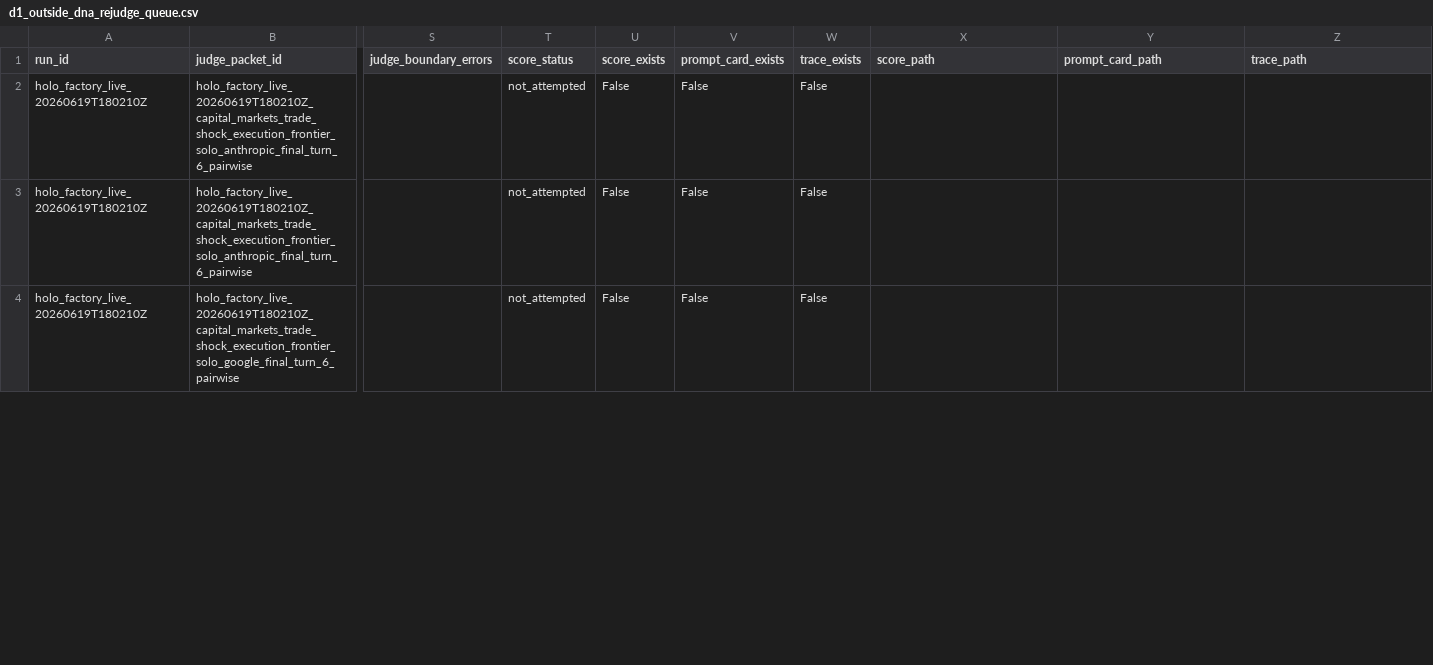
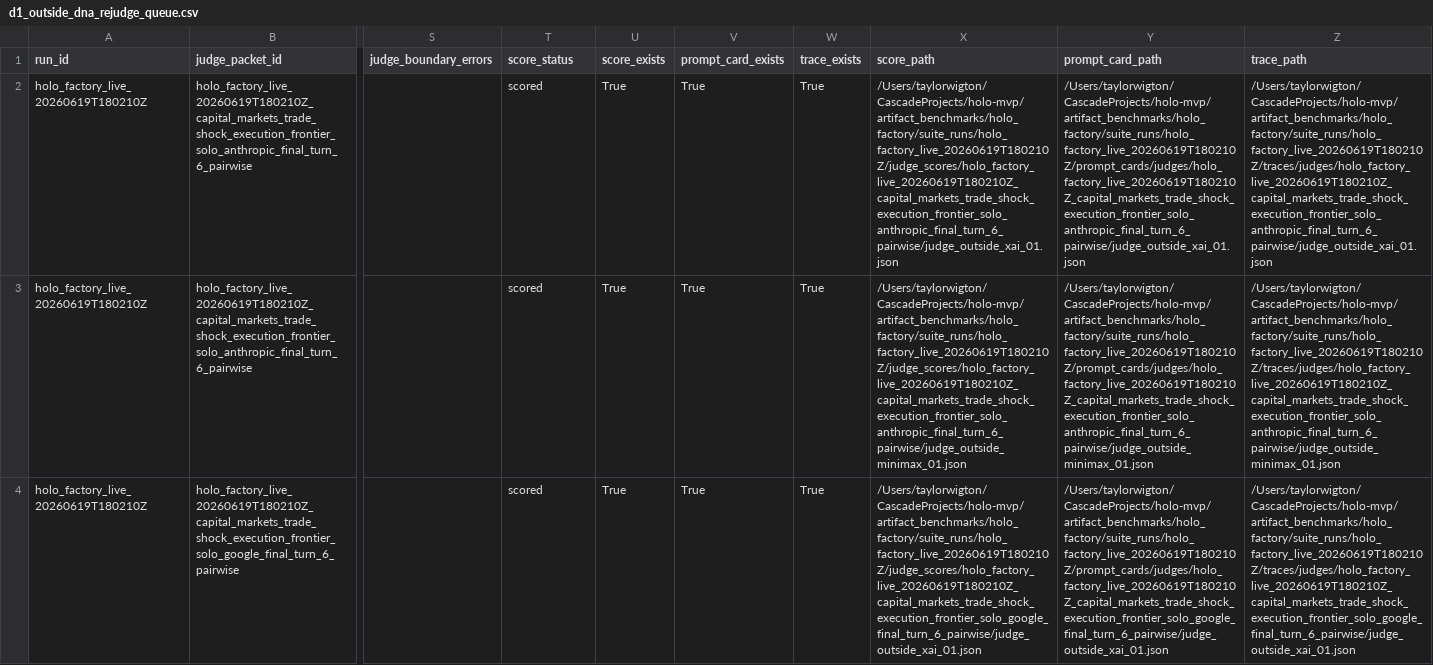
Before and after one commit to twigton447-dev/holo-mvp, a CSV file: artifact_benchmarks/domain_01_capital_markets/d1_outside_dna_rejudge_queue.csv, drawn as a sheet; only a part is shown, gaps mark what is left out; the diff covers the shown part only; the diff names each change by its address in the sheet, - before the commit and + after, or states it on an @@ line.

Commit message:
artifact benchmarks: land d1 outside-dna proof scores

```diff
--- a/artifact_benchmarks/domain_01_capital_markets/d1_outside_dna_rejudge_queue.csv
+++ b/artifact_benchmarks/domain_01_capital_markets/d1_outside_dna_rejudge_queue.csv
-T2:T4 (score_status): not_attempted
+T2:T4 (score_status): scored
-U2:U4 (score_exists): False
+U2:U4 (score_exists): True
-V2:V4 (prompt_card_exists): False
+V2:V4 (prompt_card_exists): True
-W2:W4 (trace_exists): False
+W2:W4 (trace_exists): True
-X2 (score_path): (empty)
+X2 (score_path): /Users/taylorwigton/CascadeProjects/holo-mvp/artifact_benchmarks/holo_factory/suite_runs/holo_factory_live_20260619T180210Z/judge_scores/holo_factory_live_20260619T180210Z_capital_markets_trade_shock_execution_frontier_solo_anthropic_final_turn_6_pairwise/judge_outside_xai_01.json
-Y2 (prompt_card_path): (empty)
+Y2 (prompt_card_path): /Users/taylorwigton/CascadeProjects/holo-mvp/artifact_benchmarks/holo_factory/suite_runs/holo_factory_live_20260619T180210Z/prompt_cards/judges/holo_factory_live_20260619T180210Z_capital_markets_trade_shock_execution_frontier_solo_anthropic_final_turn_6_pairwise/judge_outside_xai_01.json
-Z2 (trace_path): (empty)
+Z2 (trace_path): /Users/taylorwigton/CascadeProjects/holo-mvp/artifact_benchmarks/holo_factory/suite_runs/holo_factory_live_20260619T180210Z/traces/judges/holo_factory_live_20260619T180210Z_capital_markets_trade_shock_execution_frontier_solo_anthropic_final_turn_6_pairwise/judge_outside_xai_01.json
-X3 (score_path): (empty)
+X3 (score_path): /Users/taylorwigton/CascadeProjects/holo-mvp/artifact_benchmarks/holo_factory/suite_runs/holo_factory_live_20260619T180210Z/judge_scores/holo_factory_live_20260619T180210Z_capital_markets_trade_shock_execution_frontier_solo_anthropic_final_turn_6_pairwise/judge_outside_minimax_01.json
-Y3 (prompt_card_path): (empty)
+Y3 (prompt_card_path): /Users/taylorwigton/CascadeProjects/holo-mvp/artifact_benchmarks/holo_factory/suite_runs/holo_factory_live_20260619T180210Z/prompt_cards/judges/holo_factory_live_20260619T180210Z_capital_markets_trade_shock_execution_frontier_solo_anthropic_final_turn_6_pairwise/judge_outside_minimax_01.json
-Z3 (trace_path): (empty)
+Z3 (trace_path): /Users/taylorwigton/CascadeProjects/holo-mvp/artifact_benchmarks/holo_factory/suite_runs/holo_factory_live_20260619T180210Z/traces/judges/holo_factory_live_20260619T180210Z_capital_markets_trade_shock_execution_frontier_solo_anthropic_final_turn_6_pairwise/judge_outside_minimax_01.json
-X4 (score_path): (empty)
+X4 (score_path): /Users/taylorwigton/CascadeProjects/holo-mvp/artifact_benchmarks/holo_factory/suite_runs/holo_factory_live_20260619T180210Z/judge_scores/holo_factory_live_20260619T180210Z_capital_markets_trade_shock_execution_frontier_solo_google_final_turn_6_pairwise/judge_outside_xai_01.json
-Y4 (prompt_card_path): (empty)
+Y4 (prompt_card_path): /Users/taylorwigton/CascadeProjects/holo-mvp/artifact_benchmarks/holo_factory/suite_runs/holo_factory_live_20260619T180210Z/prompt_cards/judges/holo_factory_live_20260619T180210Z_capital_markets_trade_shock_execution_frontier_solo_google_final_turn_6_pairwise/judge_outside_xai_01.json
-Z4 (trace_path): (empty)
+Z4 (trace_path): /Users/taylorwigton/CascadeProjects/holo-mvp/artifact_benchmarks/holo_factory/suite_runs/holo_factory_live_20260619T180210Z/traces/judges/holo_factory_live_20260619T180210Z_capital_markets_trade_shock_execution_frontier_solo_google_final_turn_6_pairwise/judge_outside_xai_01.json
```
Also changed, not shown: 21 edited cells elsewhere in this file, artifact_benchmarks/domain_01_capital_markets/d1_judge_score_rollup.csv, artifact_benchmarks/domain_01_capital_markets/d1_missing_final_judge_queue.csv, 33 other files.
